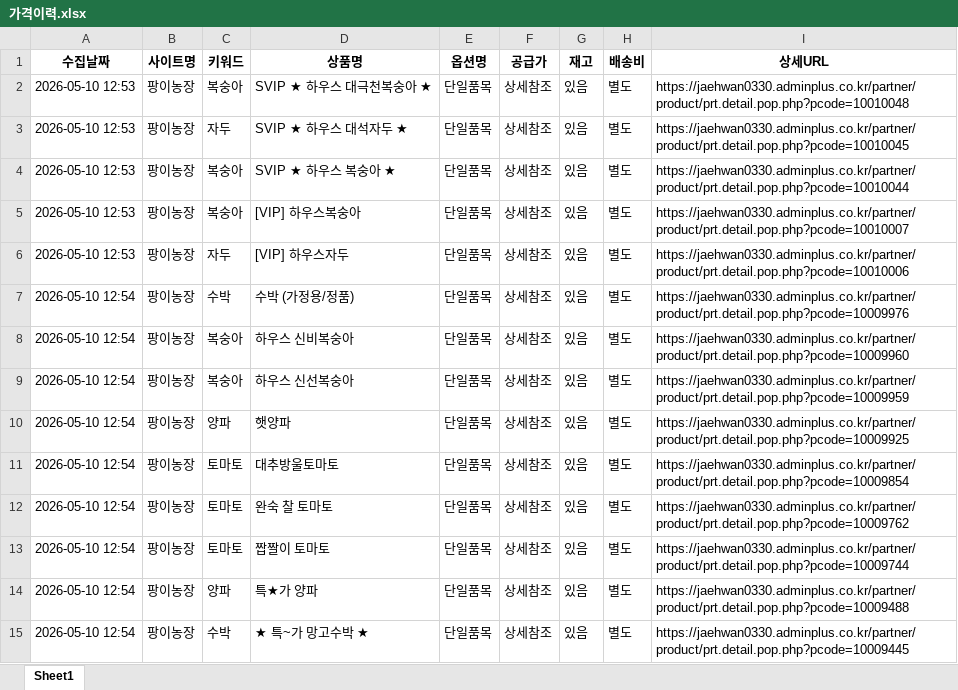
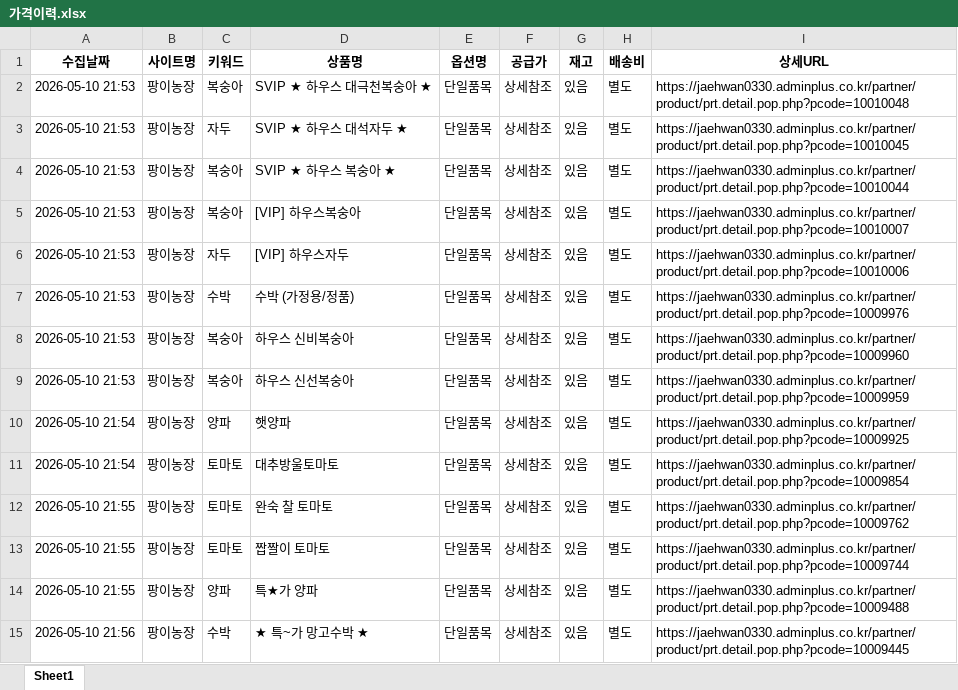
Before and after one commit to iamjinny328/fruit-price-bot, an Excel workbook: 가격이력.xlsx, sheet Sheet1, drawn as a sheet; only a part is shown; values as stored, in another font and other column widths than the file's, no borders; the diff covers the shown part only; the diff names each change by its address in the sheet, - before the commit and + after, or states it on an @@ line.

```diff
--- a/가격이력.xlsx (sheet Sheet1)
+++ b/가격이력.xlsx (sheet Sheet1)
-A2:A6 (수집날짜): 2026-05-10 12:53
+A2:A6 (수집날짜): 2026-05-10 21:53
-A7:A9 (수집날짜): 2026-05-10 12:54
+A7:A9 (수집날짜): 2026-05-10 21:53
-A10:A11 (수집날짜): 2026-05-10 12:54
+A10:A11 (수집날짜): 2026-05-10 21:54
-A12:A14 (수집날짜): 2026-05-10 12:54
+A12:A14 (수집날짜): 2026-05-10 21:55
-A15 (수집날짜): 2026-05-10 12:54
+A15 (수집날짜): 2026-05-10 21:56
```
Also changed, not shown: other rows of this sheet.
